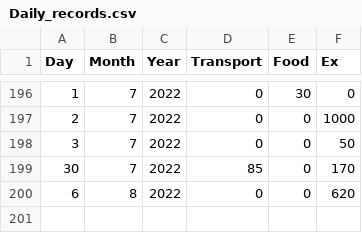
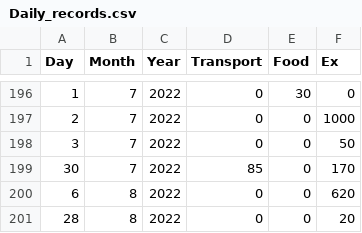
Before and after one commit to jinesh42/Fin_an, a CSV file: Daily_records.csv, drawn as a sheet; only a part is shown, gaps mark what is left out; the diff names each change by its address in the sheet, - before the commit and + after, or states it on an @@ line.

```diff
--- a/Daily_records.csv
+++ b/Daily_records.csv
+row 201: 28 | 8 | 2022 | 0 | 0 | 20
```
Also changed, not shown: 2 other files.
